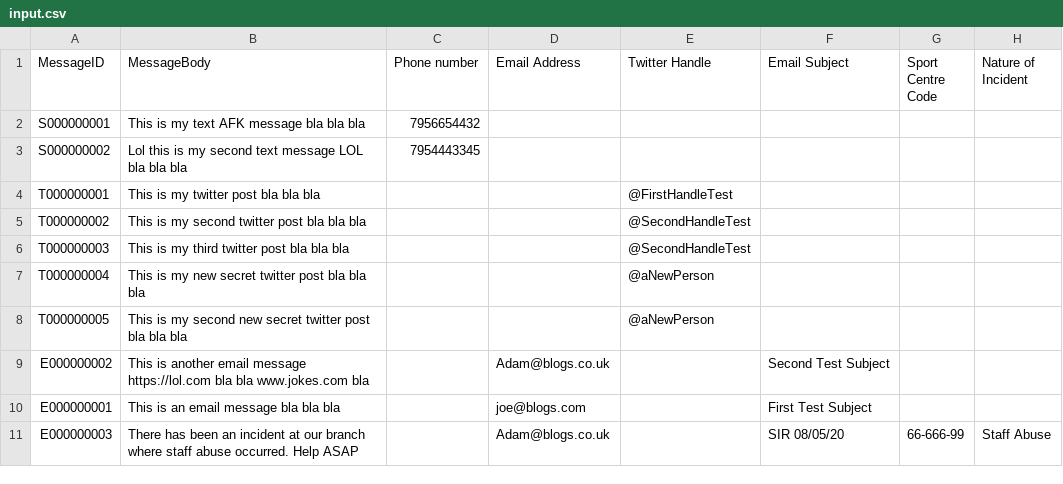
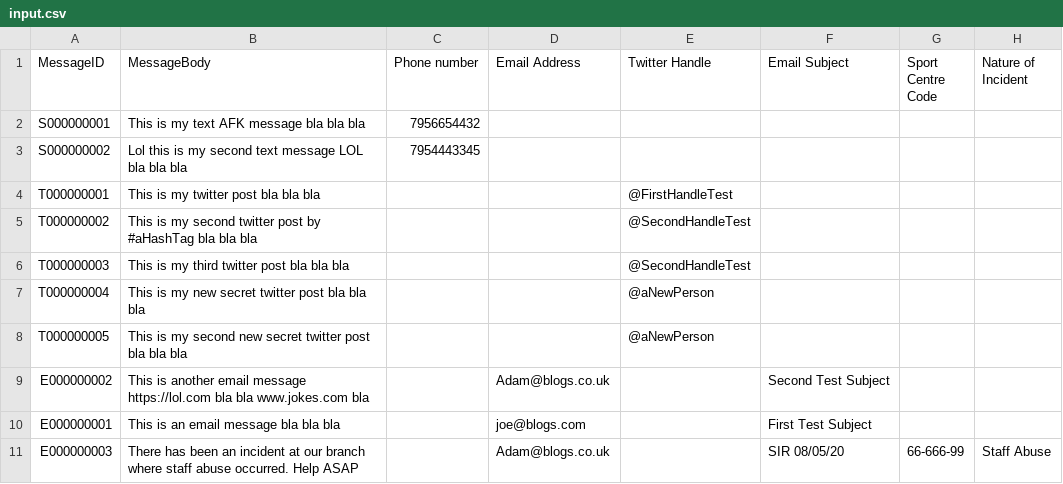
Before and after one commit to Amckenzie93/ELM-Messaging-System-AM, a CSV file: ELM- AM/input.csv, drawn as a sheet.

```diff
--- a/ELM- AM/input.csv
+++ b/ELM- AM/input.csv
@@ -4,3 +4,3 @@ S000000002,Lol this is my second text message LOL bla bla bla,7954443345,,,,,
 T000000001,This is my twitter post bla bla bla,,,@FirstHandleTest,,,
-T000000002,This is my second twitter post bla bla bla,,,@SecondHandleTest,,,
+T000000002,This is my second twitter post by #aHashTag bla bla bla,,,@SecondHandleTest,,,
 T000000003,This is my third twitter post bla bla bla,,,@SecondHandleTest,,,
```
Also changed, not shown: 7 other files.
